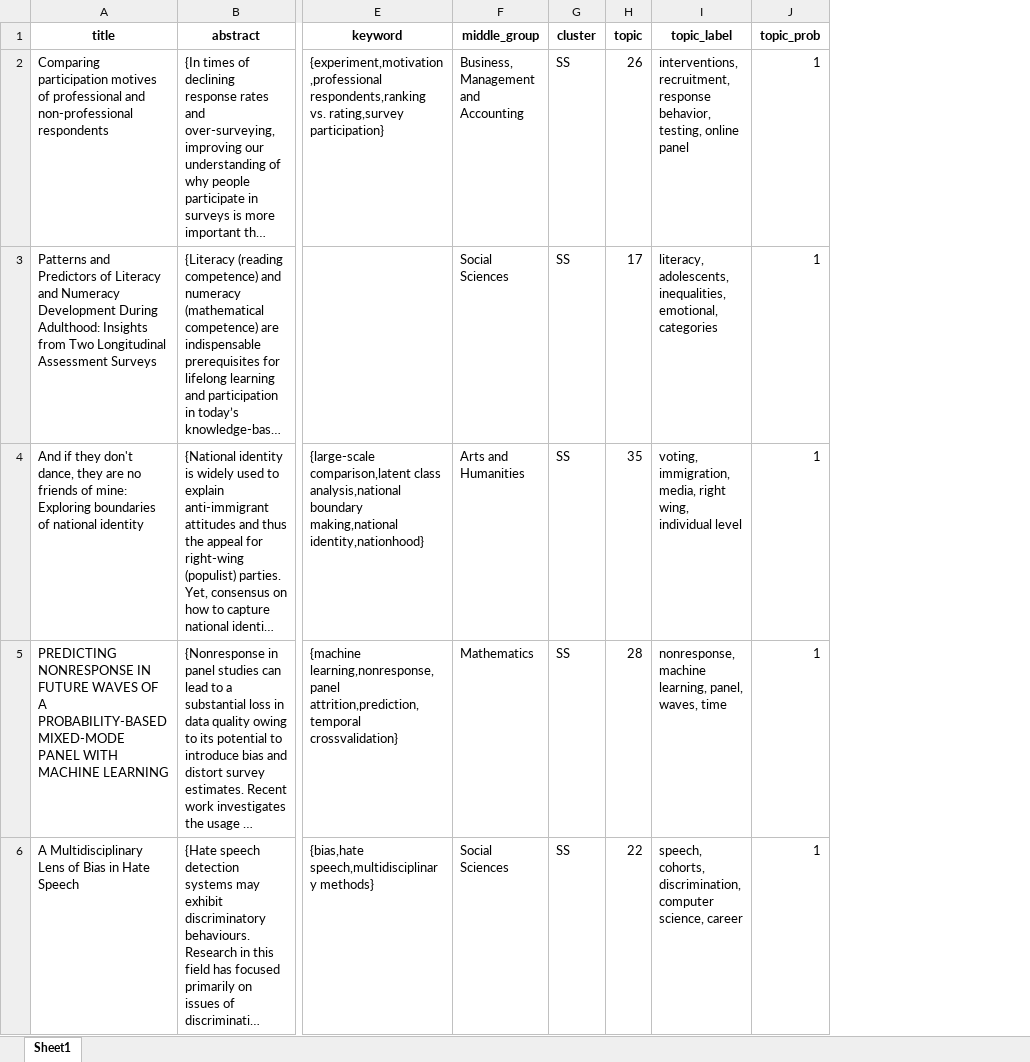
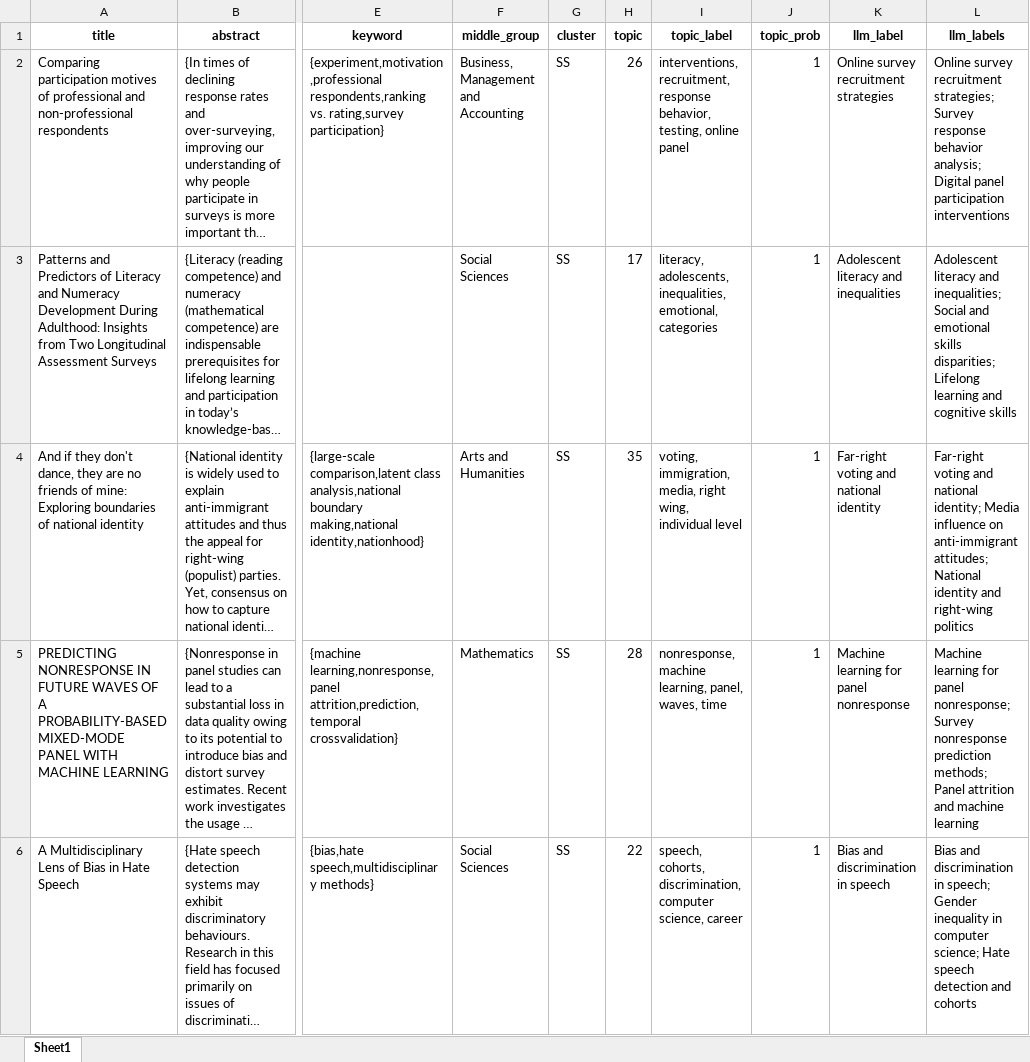
Before and after one commit to momenifi/gesis_trend_topics, an Excel workbook: outputs_by_cluster/cluster_ALL/publications_with_topics.xlsx, sheet Sheet1, drawn as a sheet; only a part is shown, gaps mark what is left out; long unchanged cells end in …; values as stored, in another font and other column widths than the file's, no borders; the diff names each change by its address in the sheet, - before the commit and + after, or states it on an @@ line.

Commit message:
updated the publications_with_topics.csv

```diff
--- a/outputs_by_cluster/cluster_ALL/publications_with_topics.xlsx (sheet Sheet1)
+++ b/outputs_by_cluster/cluster_ALL/publications_with_topics.xlsx (sheet Sheet1)
+column K (llm_label), rows 2-6: Online survey recruitment strategies | Adolescent literacy and inequalities | Far-right voting and national identity | Machine learning for panel nonresponse | Bias and discrimination in speech
+column L (llm_labels), rows 2-6: Online survey recruitment strategies; Survey response behavior analysis; Digital panel participation interventions | Adolescent literacy and inequalities; Social and emotional skills disparities; Lifelong learning and cognitive skills | Far-right voting and national identity; Media influence on anti-immigrant attitudes; National identity and right-wing politics | Machine learning for panel nonresponse; Survey nonresponse prediction methods; Panel attrition and machine learning | Bias and discrimination in speech; Gender inequality in computer science; Hate speech detection and cohorts
```
Also changed, not shown: outputs_by_cluster/cluster_BIO/publications_with_topics.xlsx, outputs_by_cluster/cluster_OTHER/publications_with_topics.xlsx, 11 other files.
